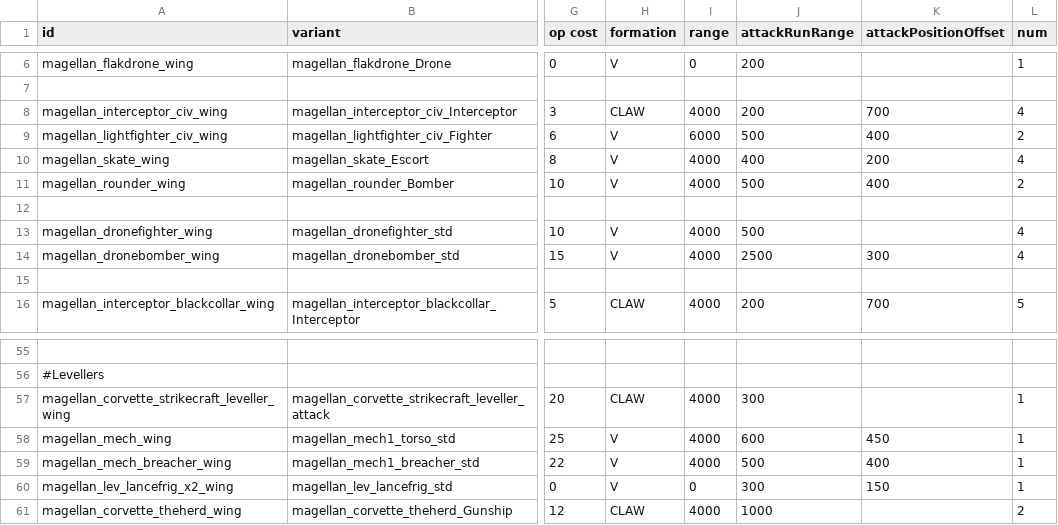
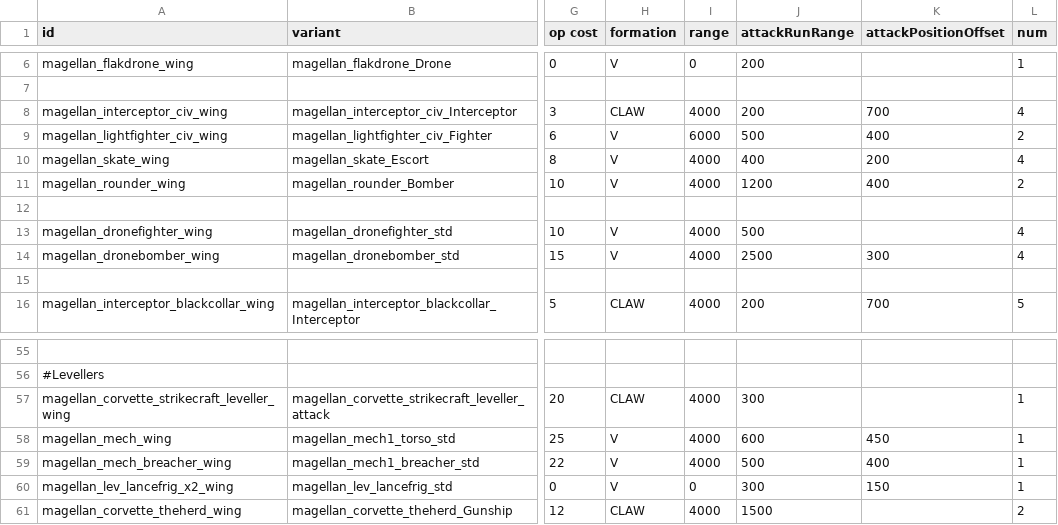
Before and after one commit to starsector-mods/magellan-protectorate-unified, a CSV file: data/hulls/wing_data.csv, drawn as a sheet; only a part is shown, gaps mark what is left out; the diff names each change by its address in the sheet, - before the commit and + after, or states it on an @@ line.

Commit message:
Fix: Set Rounder Torpedo Bomber attackRunRange from 500 to 1200 so it drops slamfires at max range

```diff
--- a/data/hulls/wing_data.csv
+++ b/data/hulls/wing_data.csv
-J11 (attackRunRange): 500
+J11 (attackRunRange): 1200
-J61 (attackRunRange): 1000
+J61 (attackRunRange): 1500
```
